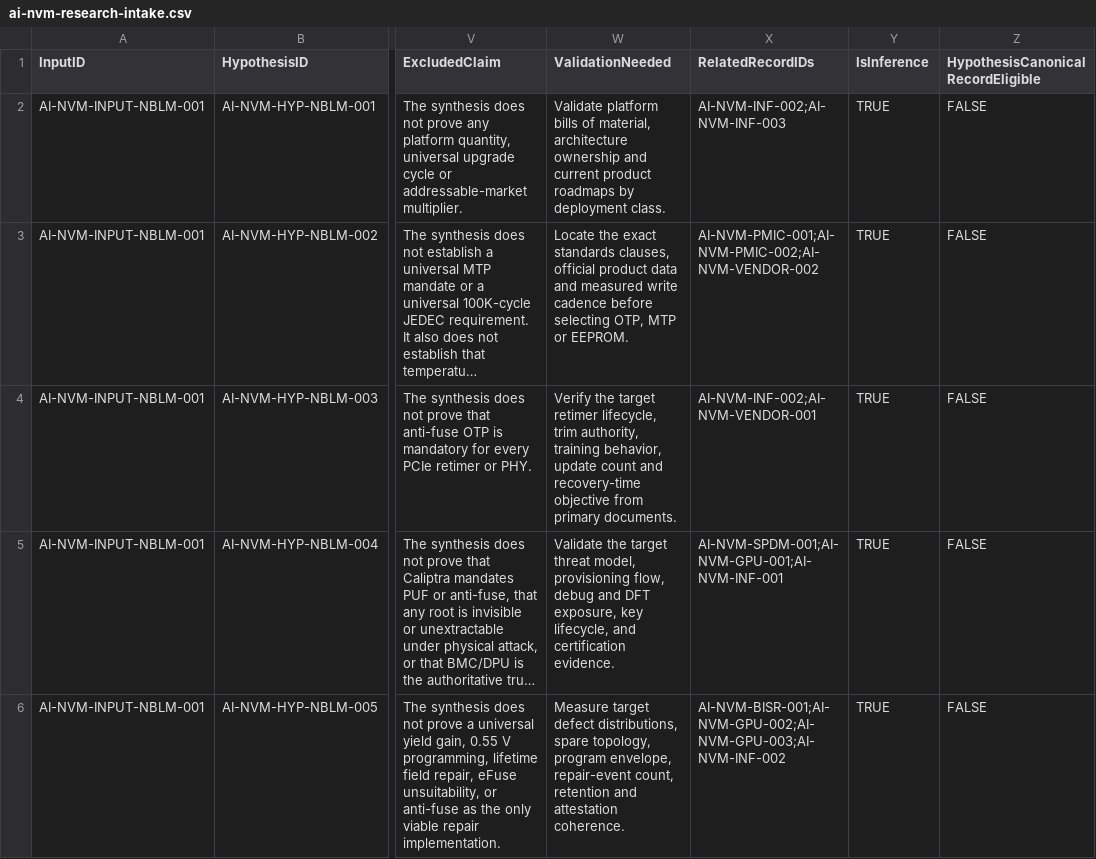
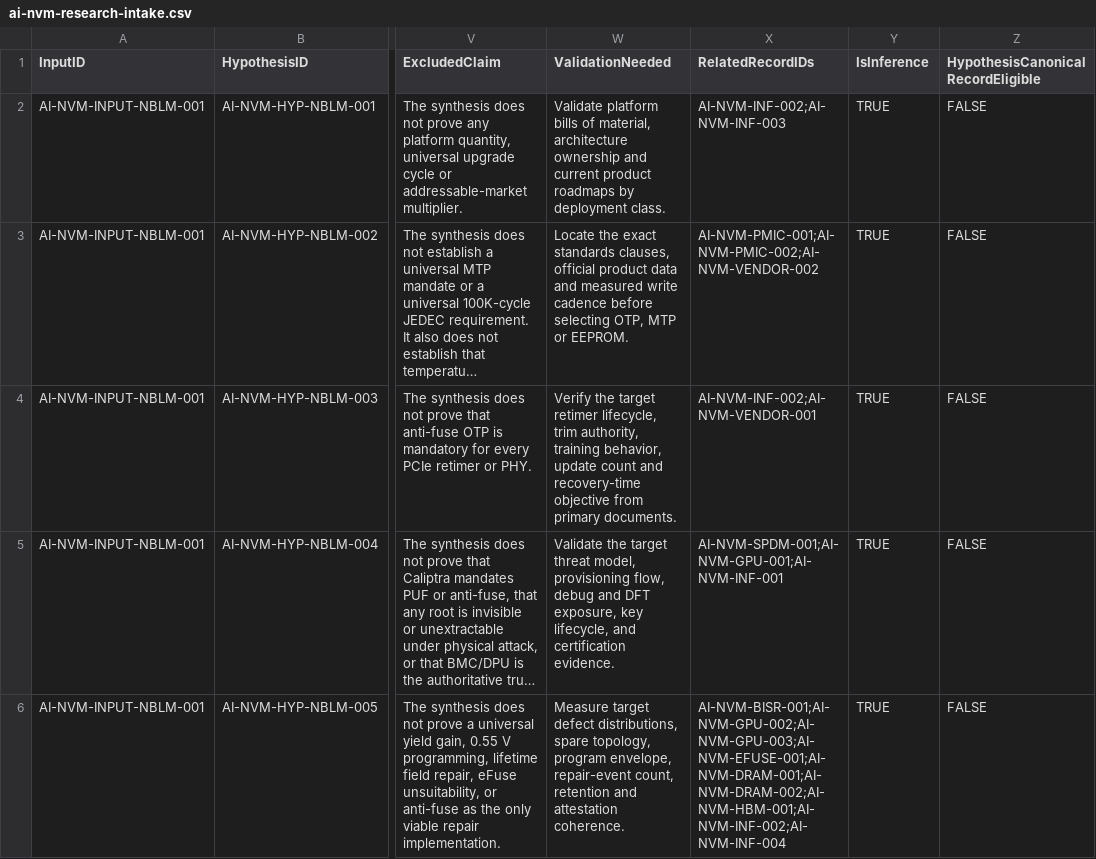
Before and after one commit to SamHuang68/nvm-knowledge-hub, a CSV file: data/ai-nvm-research-intake.csv, drawn as a sheet; only a part is shown, gaps mark what is left out; long unchanged cells end in …; the diff names each change by its address in the sheet, - before the commit and + after, or states it on an @@ line.

Commit message:
feat: add repair programming evidence and governance

```diff
--- a/data/ai-nvm-research-intake.csv
+++ b/data/ai-nvm-research-intake.csv
-X6 (RelatedRecordIDs): AI-NVM-BISR-001;AI-NVM-GPU-002;AI-NVM-GPU-003;AI-NVM-INF-002
+X6 (RelatedRecordIDs): AI-NVM-BISR-001;AI-NVM-GPU-002;AI-NVM-GPU-003;AI-NVM-EFUSE-001;AI-NVM-DRAM-001;AI-NVM-DRAM-002;AI-NVM-HBM-001;AI-NVM-INF-002;AI-NVM-INF-004
```
Also changed, not shown: 10 other files.
